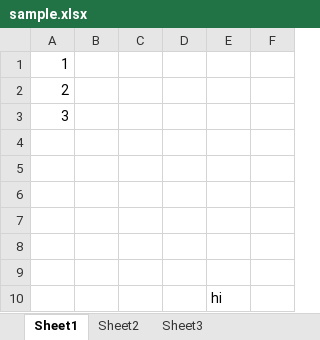
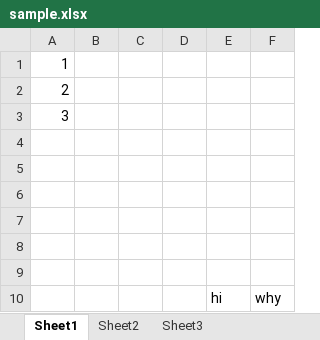
Before and after one commit to mroman48389/ExcelProjectTest, an Excel workbook: sample.xlsx, sheet Sheet1, drawn as a sheet; values as stored, in another font and other column widths than the file's, no borders; the diff names each change by its address in the sheet, - before the commit and + after, or states it on an @@ line.

Commit message:
changed excel file

```diff
--- a/sample.xlsx (sheet Sheet1)
+++ b/sample.xlsx (sheet Sheet1)
-F10: (empty)
+F10: why
```
